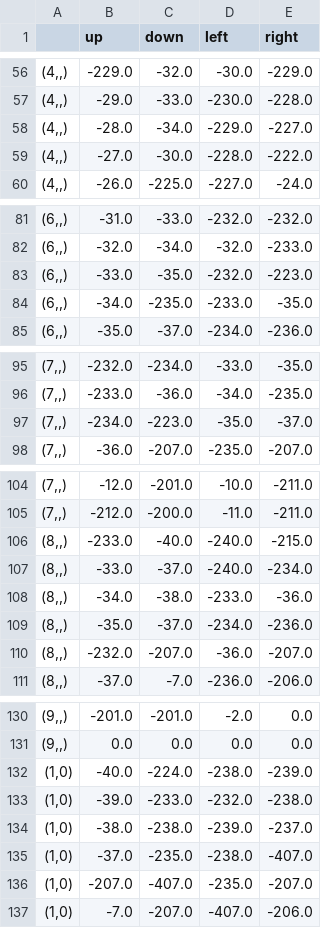
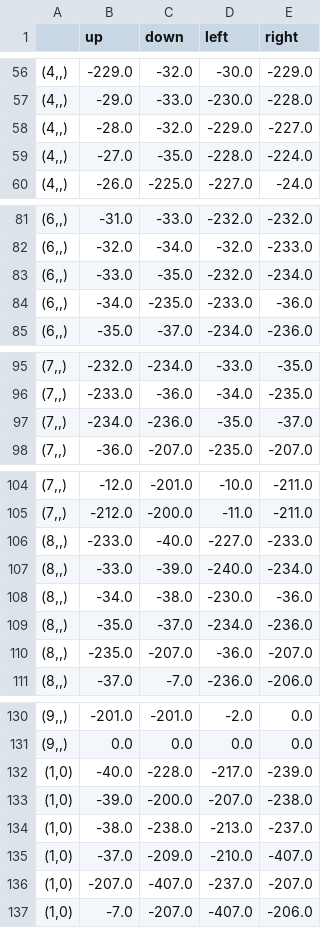
Before and after one commit to iqbal-chowdhury/mlrefined, a CSV file: demo_datasets/RL_datasets/Q_small_maze_exploit_actions_.csv, drawn as a sheet; only a part is shown, gaps mark what is left out; the diff covers the shown part only.

```diff
--- a/demo_datasets/RL_datasets/Q_small_maze_exploit_actions_.csv
+++ b/demo_datasets/RL_datasets/Q_small_maze_exploit_actions_.csv
@@ -57,4 +57,4 @@
 "(4,,)",-29.0,-33.0,-230.0,-228.0
-"(4,,)",-28.0,-34.0,-229.0,-227.0
-"(4,,)",-27.0,-30.0,-228.0,-222.0
+"(4,,)",-28.0,-32.0,-229.0,-227.0
+"(4,,)",-27.0,-35.0,-228.0,-224.0
 "(4,,)",-26.0,-225.0,-227.0,-24.0
@@ -82,4 +82,4 @@
 "(6,,)",-32.0,-34.0,-32.0,-233.0
-"(6,,)",-33.0,-35.0,-232.0,-223.0
-"(6,,)",-34.0,-235.0,-233.0,-35.0
+"(6,,)",-33.0,-35.0,-232.0,-234.0
+"(6,,)",-34.0,-235.0,-233.0,-36.0
 "(6,,)",-35.0,-37.0,-234.0,-236.0
@@ -96,3 +96,3 @@
 "(7,,)",-233.0,-36.0,-34.0,-235.0
-"(7,,)",-234.0,-223.0,-35.0,-37.0
+"(7,,)",-234.0,-236.0,-35.0,-37.0
 "(7,,)",-36.0,-207.0,-235.0,-207.0
@@ -105,7 +105,7 @@
 "(7,,)",-212.0,-200.0,-11.0,-211.0
-"(8,,)",-233.0,-40.0,-240.0,-215.0
-"(8,,)",-33.0,-37.0,-240.0,-234.0
-"(8,,)",-34.0,-38.0,-233.0,-36.0
+"(8,,)",-233.0,-40.0,-227.0,-233.0
+"(8,,)",-33.0,-39.0,-240.0,-234.0
+"(8,,)",-34.0,-38.0,-230.0,-36.0
 "(8,,)",-35.0,-37.0,-234.0,-236.0
-"(8,,)",-232.0,-207.0,-36.0,-207.0
+"(8,,)",-235.0,-207.0,-36.0,-207.0
 "(8,,)",-37.0,-7.0,-236.0,-206.0
@@ -131,7 +131,7 @@
 "(9,,)",0.0,0.0,0.0,0.0
-"(1,0)",-40.0,-224.0,-238.0,-239.0
-"(1,0)",-39.0,-233.0,-232.0,-238.0
-"(1,0)",-38.0,-238.0,-239.0,-237.0
-"(1,0)",-37.0,-235.0,-238.0,-407.0
-"(1,0)",-207.0,-407.0,-235.0,-207.0
+"(1,0)",-40.0,-228.0,-217.0,-239.0
+"(1,0)",-39.0,-200.0,-207.0,-238.0
+"(1,0)",-38.0,-238.0,-213.0,-237.0
+"(1,0)",-37.0,-209.0,-210.0,-407.0
+"(1,0)",-207.0,-407.0,-237.0,-207.0
 "(1,0)",-7.0,-207.0,-407.0,-206.0
```
Also changed, not shown: 2 edited cells elsewhere in this file, 7 other files.
